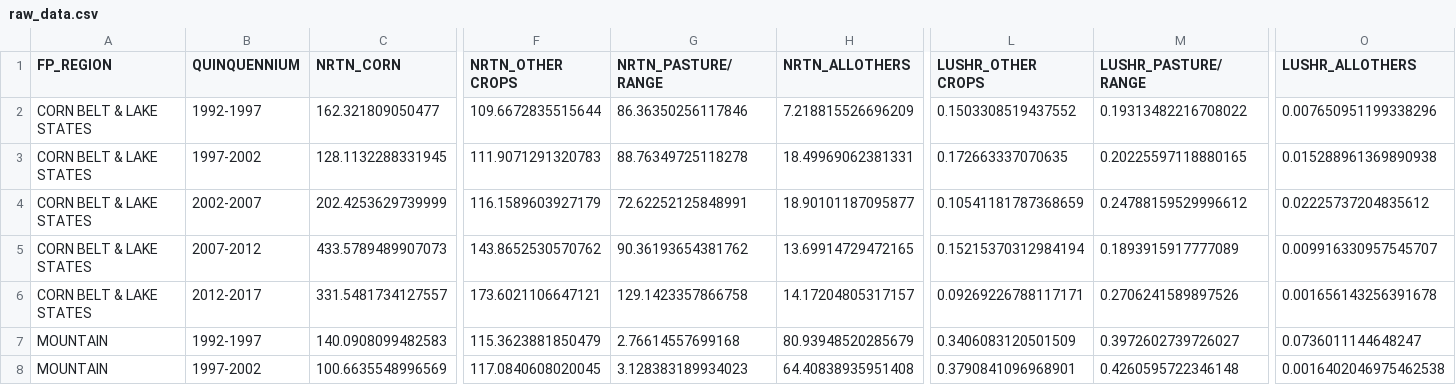
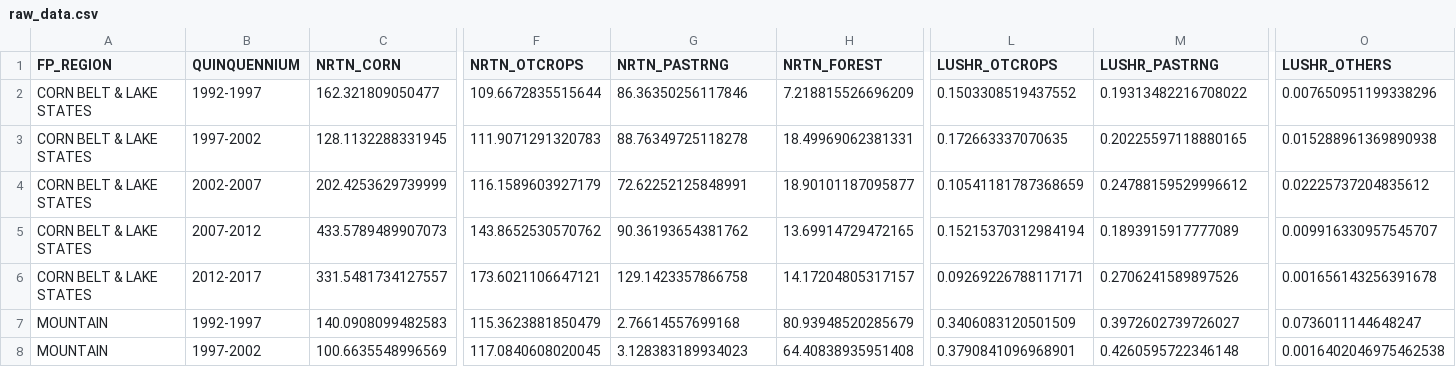
Before and after one commit to muwizayeon/PyZADR, a CSV file: raw_data.csv, drawn as a sheet; only a part is shown, gaps mark what is left out; the diff names each change by its address in the sheet, - before the commit and + after, or states it on an @@ line.

```diff
--- a/raw_data.csv
+++ b/raw_data.csv
-F1: NRTN_OTHER CROPS
+F1: NRTN_OTCROPS
-G1: NRTN_PASTURE/RANGE
+G1: NRTN_PASTRNG
-H1: NRTN_ALLOTHERS
+H1: NRTN_FOREST
-L1: LUSHR_OTHER CROPS
+L1: LUSHR_OTCROPS
-M1: LUSHR_PASTURE/RANGE
+M1: LUSHR_PASTRNG
-O1: LUSHR_ALLOTHERS
+O1: LUSHR_OTHERS
```
Also changed, not shown: sclzd_forest_data.csv, sclzd_othercrops_data.csv, 7 other files.
